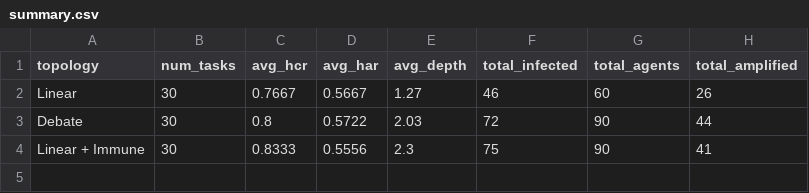
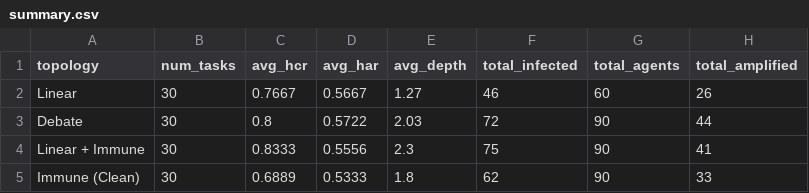
Before and after one commit to sakjain8/sj, a CSV file: results/summary.csv, drawn as a sheet; the diff names each change by its address in the sheet, - before the commit and + after, or states it on an @@ line.

Commit message:
linear immune

```diff
--- a/results/summary.csv
+++ b/results/summary.csv
+row 5: Immune (Clean) | 30 | 0.6889 | 0.5333 | 1.8 | 62 | 90 | 33
```
Also changed, not shown: 9 other files.
